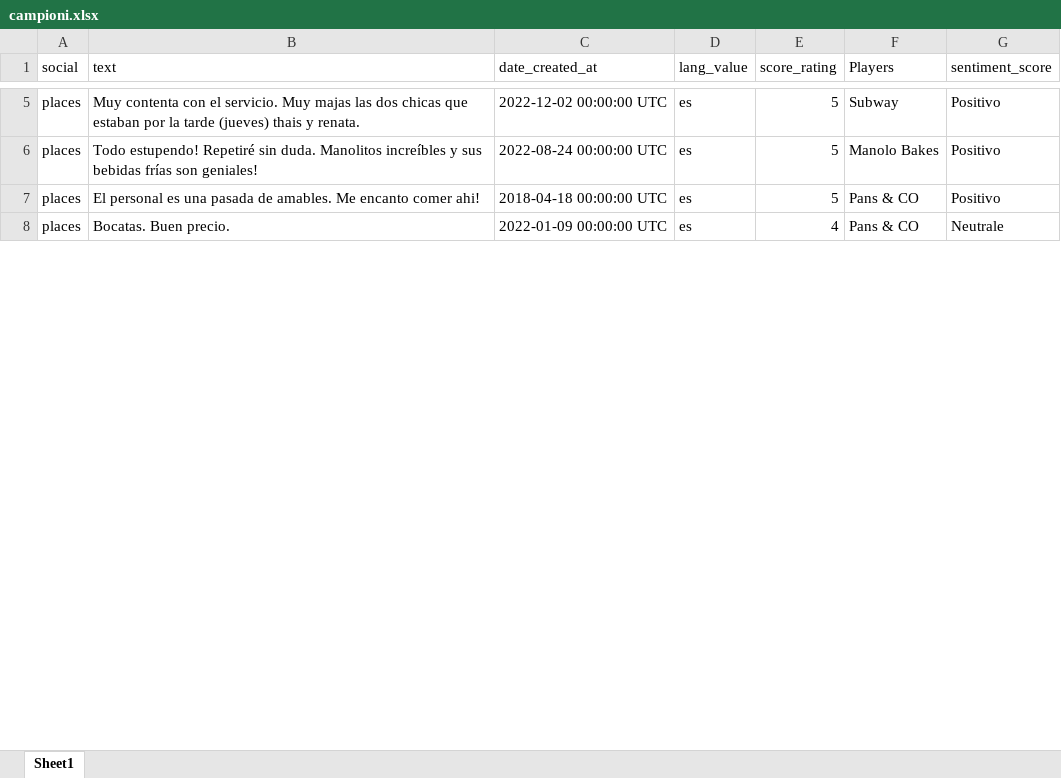
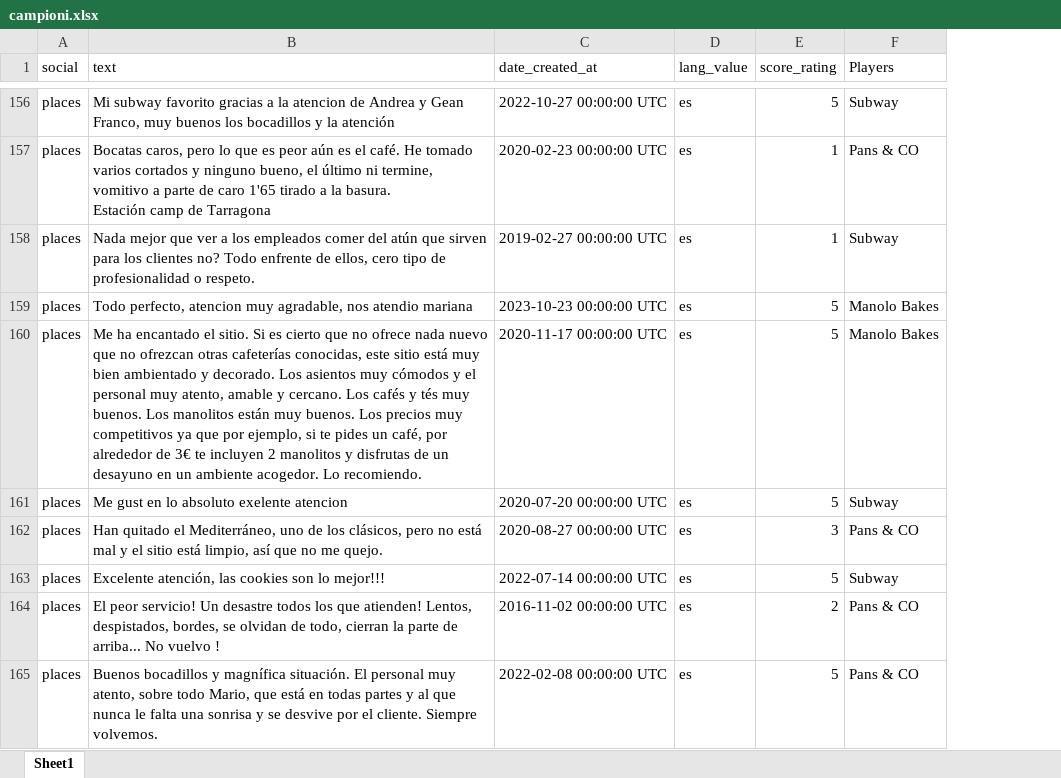
Before and after one commit to MirkoLorenzoLaRocca/AnalyzerNBAstats, an Excel workbook: campioni.xlsx, sheet Sheet1, drawn as a sheet; only a part is shown, gaps mark what is left out; values as stored, in another font and other column widths than the file's, no cell formats; charts and pictures not drawn; removed rows and columns are numbered as before the commit, all else as after; ↵ is a line break in a cell; the diff covers the shown part only; the diff names each change by its address in the sheet, - before the commit and + after, or states it on an @@ line.

```diff
--- a/campioni.xlsx (sheet Sheet1)
+++ b/campioni.xlsx (sheet Sheet1)
-column G (sentiment_score), rows 5-7: all Positivo
-B156 (text): Muy contenta con el servicio. Muy majas las dos chicas que estaban por la tarde (jueves) thais y renata.
+B156 (text): Mi subway favorito gracias a la atencion de Andrea y Gean Franco, muy buenos los bocadillos y la atención
-C156 (date_created_at): 2022-12-02 00:00:00 UTC
+C156 (date_created_at): 2022-10-27 00:00:00 UTC
+row 157: places | Bocatas caros, pero lo que es peor aún es el café. He tomado varios cortados y ninguno bueno, el último ni termine, vomitivo a parte de caro 1'65 tirado a la basura. ↵ Estación camp de Tarragona | 2020-02-23 00:00:00 UTC | es | 1 | Pans & CO
+row 158: places | Nada mejor que ver a los empleados comer del atún que sirven para los clientes no? Todo enfrente de ellos, cero tipo de profesionalidad o respeto. | 2019-02-27 00:00:00 UTC | es | 1 | Subway
-B159 (text): Todo estupendo! Repetiré sin duda. Manolitos increíbles y sus bebidas frías son geniales!
+B159 (text): Todo perfecto, atencion muy agradable, nos atendio mariana
-C159 (date_created_at): 2022-08-24 00:00:00 UTC
+C159 (date_created_at): 2023-10-23 00:00:00 UTC
+row 160: places | Me ha encantado el sitio. Si es cierto que no ofrece nada nuevo que no ofrezcan otras cafeterías conocidas, este sitio está muy bien ambientado y decorado. Los asientos muy cómodos y el personal muy atento, amable y cercano. Los cafés y tés muy buenos. Los manolitos están muy buenos. Los precios muy competitivos ya que por ejemplo, si te pides un café, por alrededor de 3€ te incluyen 2 manolitos y disfrutas de un desayuno en un ambiente acogedor. Lo recomiendo. | 2020-11-17 00:00:00 UTC | es | 5 | Manolo Bakes
+row 161: places | Me gust en lo absoluto exelente atencion | 2020-07-20 00:00:00 UTC | es | 5 | Subway
+row 162: places | Han quitado el Mediterráneo, uno de los clásicos, pero no está mal y el sitio está limpio, así que no me quejo. | 2020-08-27 00:00:00 UTC | es | 3 | Pans & CO
+row 163: places | Excelente atención, las cookies son lo mejor!!! | 2022-07-14 00:00:00 UTC | es | 5 | Subway
+row 164: places | El peor servicio! Un desastre todos los que atienden! Lentos, despistados, bordes, se olvidan de todo, cierran la parte de arriba... No vuelvo ! | 2016-11-02 00:00:00 UTC | es | 2 | Pans & CO
-B165 (text): El personal es una pasada de amables. Me encanto comer ahi!
+B165 (text): Buenos bocadillos y magnífica situación. El personal muy atento, sobre todo Mario, que está en todas partes y al que nunca le falta una sonrisa y se desvive por el cliente. Siempre volvemos.
-C165 (date_created_at): 2018-04-18 00:00:00 UTC
+C165 (date_created_at): 2022-02-08 00:00:00 UTC
-row 8: places | Bocatas. Buen precio. | 2022-01-09 00:00:00 UTC | es | 4 | Pans & CO | Neutrale
```
Also changed, not shown: 135 added rows, 141 removed rows, 23 moved rows and 69 edited cells elsewhere in this sheet, cell formats, charts or pictures, 2 other files.
